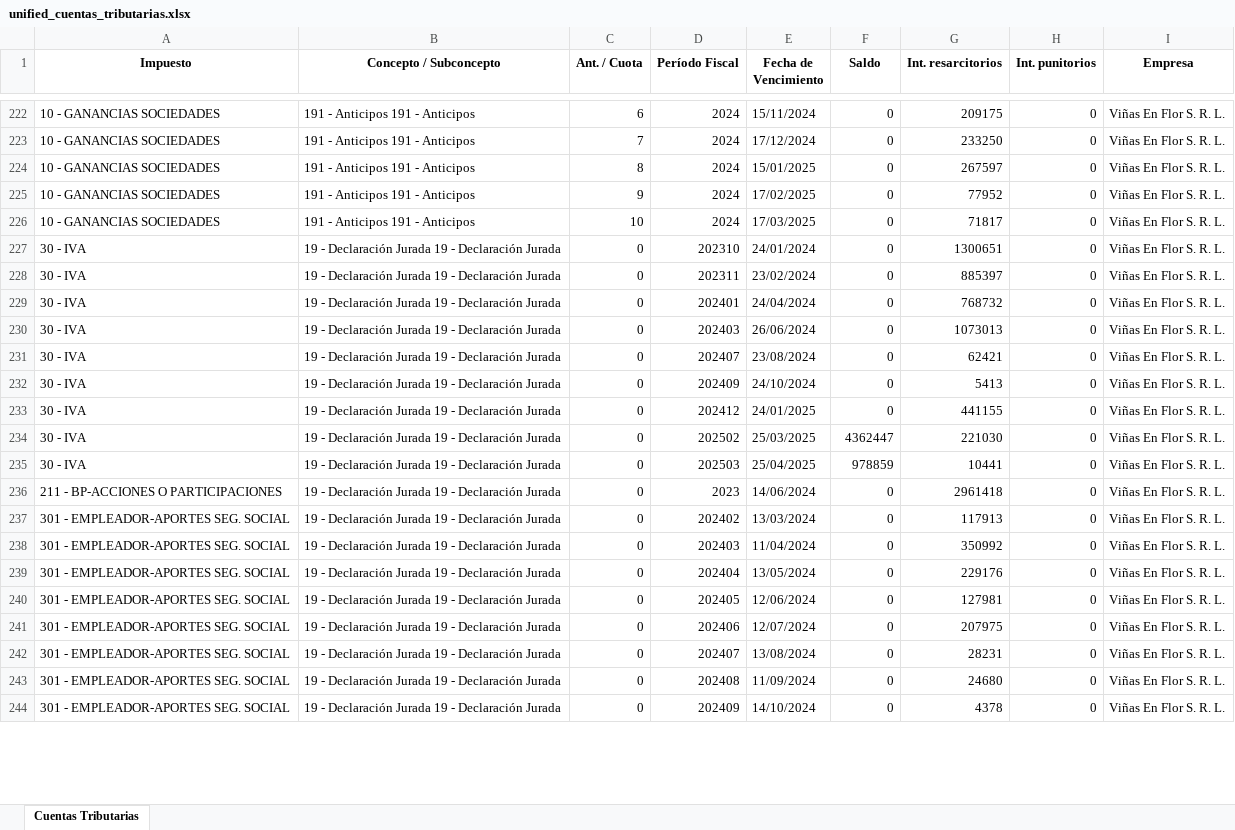
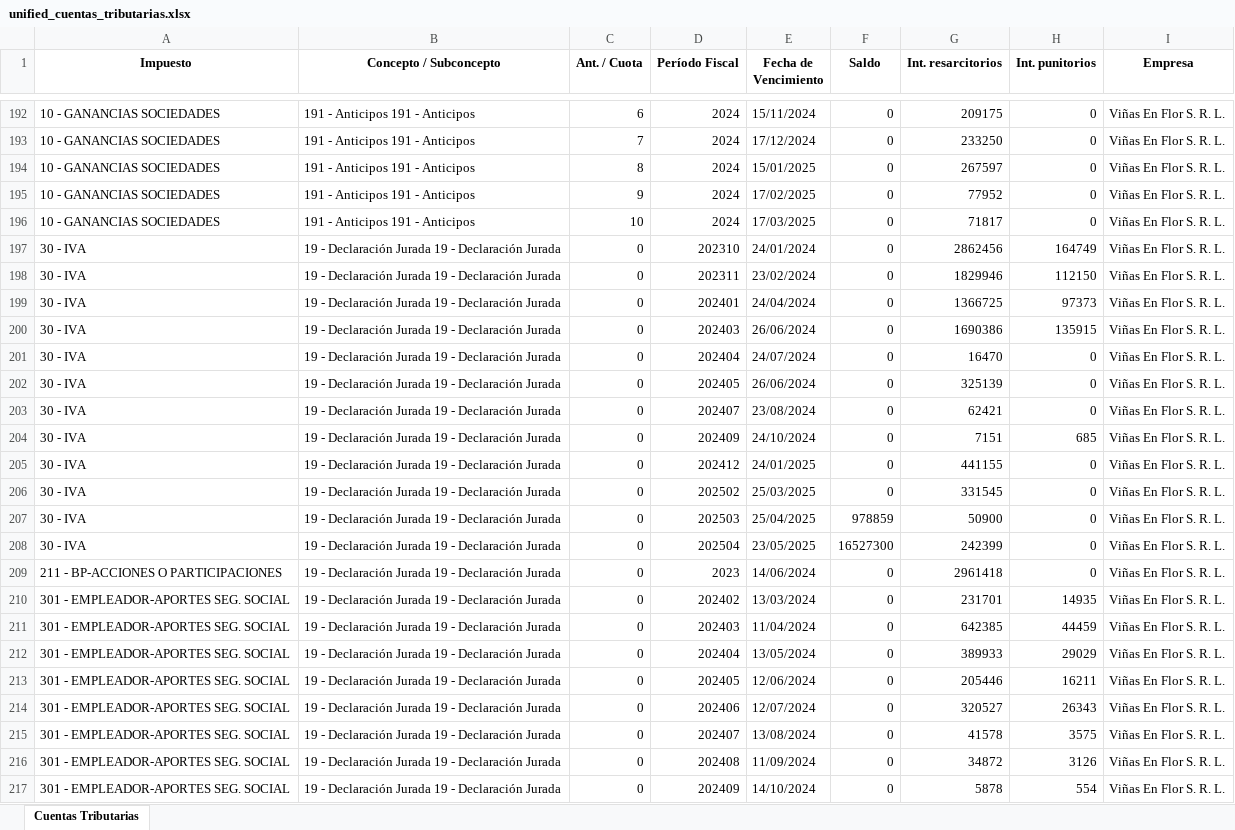
Before and after one commit to marajadesantelmo/resumen_contable, an Excel workbook: data/unified_cuentas_tributarias.xlsx, sheet Cuentas Tributarias, drawn as a sheet; only a part is shown, gaps mark what is left out; values as stored, in another font and other column widths than the file's, no borders; addresses are those after the commit; the diff covers the shown part only; the diff names each change by its address in the sheet, - before the commit and + after, or states it on an @@ line.

```diff
--- a/data/unified_cuentas_tributarias.xlsx (sheet Cuentas Tributarias)
+++ b/data/unified_cuentas_tributarias.xlsx (sheet Cuentas Tributarias)
-G197 (Int. resarcitorios): 1300651
+G197 (Int. resarcitorios): 2862456
-H197 (Int. punitorios): 0
+H197 (Int. punitorios): 164749
-G198 (Int. resarcitorios): 885397
+G198 (Int. resarcitorios): 1829946
-H198 (Int. punitorios): 0
+H198 (Int. punitorios): 112150
-G199 (Int. resarcitorios): 768732
+G199 (Int. resarcitorios): 1366725
-H199 (Int. punitorios): 0
+H199 (Int. punitorios): 97373
-G200 (Int. resarcitorios): 1073013
+G200 (Int. resarcitorios): 1690386
-H200 (Int. punitorios): 0
+H200 (Int. punitorios): 135915
+row 201: 30 - IVA | 19 - Declaración Jurada 19 - Declaración Jurada | 0 | 202404 | 24/07/2024 | 0 | 16470 | 0 | Viñas En Flor S. R. L.
+row 202: 30 - IVA | 19 - Declaración Jurada 19 - Declaración Jurada | 0 | 202405 | 26/06/2024 | 0 | 325139 | 0 | Viñas En Flor S. R. L.
-G204 (Int. resarcitorios): 5413
+G204 (Int. resarcitorios): 7151
-H204 (Int. punitorios): 0
+H204 (Int. punitorios): 685
-F206 (Saldo): 4362447
+F206 (Saldo): 0
-G206 (Int. resarcitorios): 221030
+G206 (Int. resarcitorios): 331545
-G207 (Int. resarcitorios): 10441
+G207 (Int. resarcitorios): 50900
+row 208: 30 - IVA | 19 - Declaración Jurada 19 - Declaración Jurada | 0 | 202504 | 23/05/2025 | 16527300 | 242399 | 0 | Viñas En Flor S. R. L.
-G210 (Int. resarcitorios): 117913
+G210 (Int. resarcitorios): 231701
-H210 (Int. punitorios): 0
+H210 (Int. punitorios): 14935
-G211 (Int. resarcitorios): 350992
+G211 (Int. resarcitorios): 642385
-H211 (Int. punitorios): 0
+H211 (Int. punitorios): 44459
-G212 (Int. resarcitorios): 229176
+G212 (Int. resarcitorios): 389933
-H212 (Int. punitorios): 0
+H212 (Int. punitorios): 29029
-G213 (Int. resarcitorios): 127981
+G213 (Int. resarcitorios): 205446
-H213 (Int. punitorios): 0
+H213 (Int. punitorios): 16211
-G214 (Int. resarcitorios): 207975
+G214 (Int. resarcitorios): 320527
-H214 (Int. punitorios): 0
+H214 (Int. punitorios): 26343
-G215 (Int. resarcitorios): 28231
+G215 (Int. resarcitorios): 41578
-H215 (Int. punitorios): 0
+H215 (Int. punitorios): 3575
-G216 (Int. resarcitorios): 24680
+G216 (Int. resarcitorios): 34872
-H216 (Int. punitorios): 0
+H216 (Int. punitorios): 3126
-G217 (Int. resarcitorios): 4378
+G217 (Int. resarcitorios): 5878
-H217 (Int. punitorios): 0
+H217 (Int. punitorios): 554
```
Also changed, not shown: 25 added rows, 73 removed rows and 151 edited cells elsewhere in this sheet, 9 other files.
